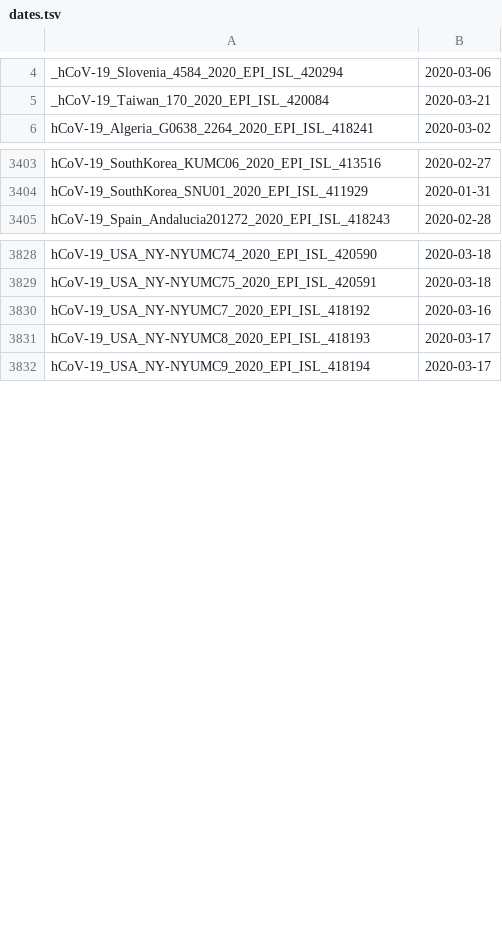
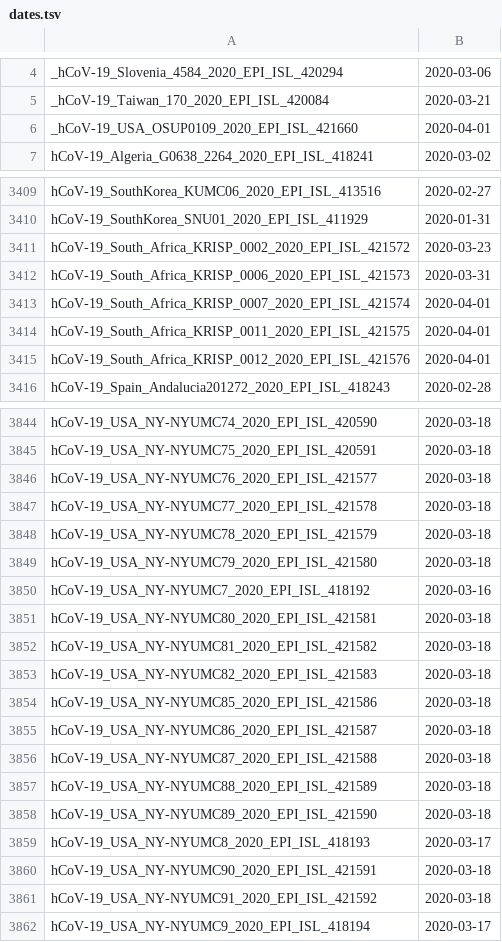
Before and after one commit to niemasd/ViReport-COVID-19, a TSV file: input_files/dates.tsv, drawn as a sheet; only a part is shown, gaps mark what is left out; the diff covers the shown part only; the diff names each change by its address in the sheet, - before the commit and + after, or states it on an @@ line.

```diff
--- a/input_files/dates.tsv
+++ b/input_files/dates.tsv
+row 6: _hCoV-19_USA_OSUP0109_2020_EPI_ISL_421660 | 2020-04-01
+row 3411: hCoV-19_South_Africa_KRISP_0002_2020_EPI_ISL_421572 | 2020-03-23
+row 3412: hCoV-19_South_Africa_KRISP_0006_2020_EPI_ISL_421573 | 2020-03-31
+row 3413: hCoV-19_South_Africa_KRISP_0007_2020_EPI_ISL_421574 | 2020-04-01
+row 3414: hCoV-19_South_Africa_KRISP_0011_2020_EPI_ISL_421575 | 2020-04-01
+row 3415: hCoV-19_South_Africa_KRISP_0012_2020_EPI_ISL_421576 | 2020-04-01
+row 3846: hCoV-19_USA_NY-NYUMC76_2020_EPI_ISL_421577 | 2020-03-18
+row 3847: hCoV-19_USA_NY-NYUMC77_2020_EPI_ISL_421578 | 2020-03-18
+row 3848: hCoV-19_USA_NY-NYUMC78_2020_EPI_ISL_421579 | 2020-03-18
+row 3849: hCoV-19_USA_NY-NYUMC79_2020_EPI_ISL_421580 | 2020-03-18
+row 3851: hCoV-19_USA_NY-NYUMC80_2020_EPI_ISL_421581 | 2020-03-18
+row 3852: hCoV-19_USA_NY-NYUMC81_2020_EPI_ISL_421582 | 2020-03-18
+row 3853: hCoV-19_USA_NY-NYUMC82_2020_EPI_ISL_421583 | 2020-03-18
+row 3854: hCoV-19_USA_NY-NYUMC85_2020_EPI_ISL_421586 | 2020-03-18
+row 3855: hCoV-19_USA_NY-NYUMC86_2020_EPI_ISL_421587 | 2020-03-18
+row 3856: hCoV-19_USA_NY-NYUMC87_2020_EPI_ISL_421588 | 2020-03-18
+row 3857: hCoV-19_USA_NY-NYUMC88_2020_EPI_ISL_421589 | 2020-03-18
+row 3858: hCoV-19_USA_NY-NYUMC89_2020_EPI_ISL_421590 | 2020-03-18
+row 3860: hCoV-19_USA_NY-NYUMC90_2020_EPI_ISL_421591 | 2020-03-18
+row 3861: hCoV-19_USA_NY-NYUMC91_2020_EPI_ISL_421592 | 2020-03-18
```
Also changed, not shown: 70 added rows elsewhere in this file, input_files/countries.tsv, 48 other files.
